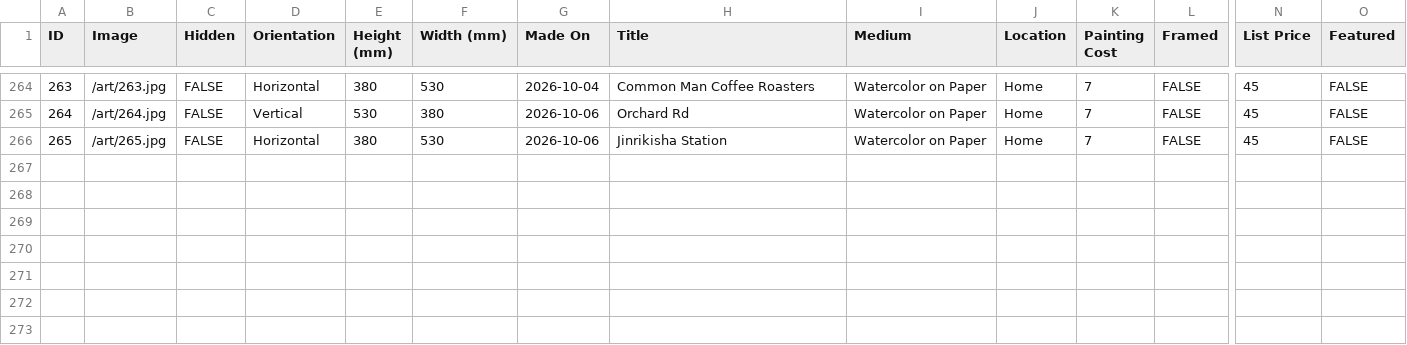
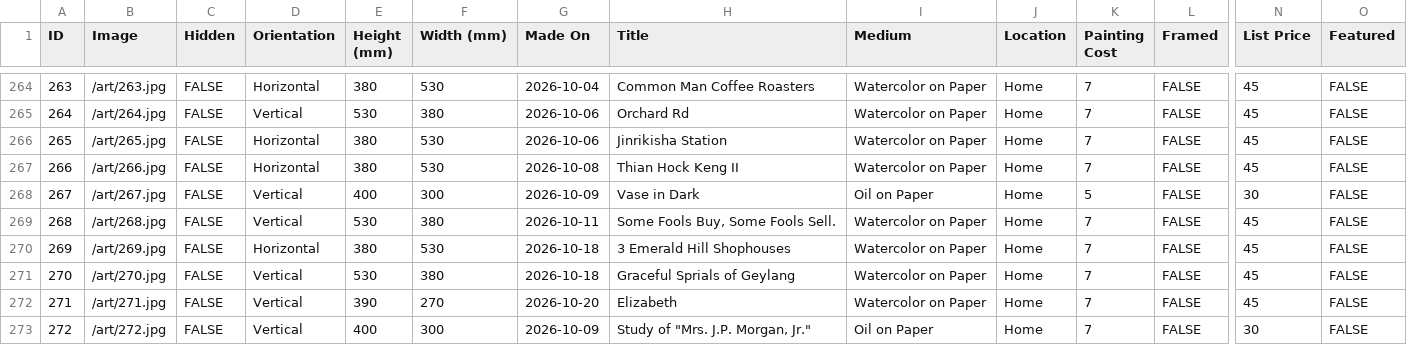
Before and after one commit to mrzzy/art.mrzzy.co, a CSV file: public/art.csv, drawn as a sheet; only a part is shown, gaps mark what is left out; rows hold the shown columns only; the diff covers the shown part only; the diff names each change by its address in the sheet, - before the commit and + after, or states it on an @@ line.

```diff
--- a/public/art.csv
+++ b/public/art.csv
+row 267: 266 | /art/266.jpg | FALSE | Horizontal | 380 | 530 | 2026-10-08 | Thian Hock Keng II | Watercolor on Paper | Home | 7 | FALSE | 45 | FALSE
+row 268: 267 | /art/267.jpg | FALSE | Vertical | 400 | 300 | 2026-10-09 | Vase in Dark | Oil on Paper | Home | 5 | FALSE | 30 | FALSE
+row 269: 268 | /art/268.jpg | FALSE | Vertical | 530 | 380 | 2026-10-11 | Some Fools Buy, Some Fools Sell. | Watercolor on Paper | Home | 7 | FALSE | 45 | FALSE
+row 270: 269 | /art/269.jpg | FALSE | Horizontal | 380 | 530 | 2026-10-18 | 3 Emerald Hill Shophouses | Watercolor on Paper | Home | 7 | FALSE | 45 | FALSE
+row 271: 270 | /art/270.jpg | FALSE | Vertical | 530 | 380 | 2026-10-18 | Graceful Sprials of Geylang | Watercolor on Paper | Home | 7 | FALSE | 45 | FALSE
+row 272: 271 | /art/271.jpg | FALSE | Vertical | 390 | 270 | 2026-10-20 | Elizabeth | Watercolor on Paper | Home | 7 | FALSE | 45 | FALSE
+row 273: 272 | /art/272.jpg | FALSE | Vertical | 400 | 300 | 2026-10-09 | Study of "Mrs. J.P. Morgan, Jr." | Oil on Paper | Home | 7 | FALSE | 30 | FALSE
```
Also changed, not shown: 6 added rows and 2 edited cells elsewhere in this file, 13 other files.
